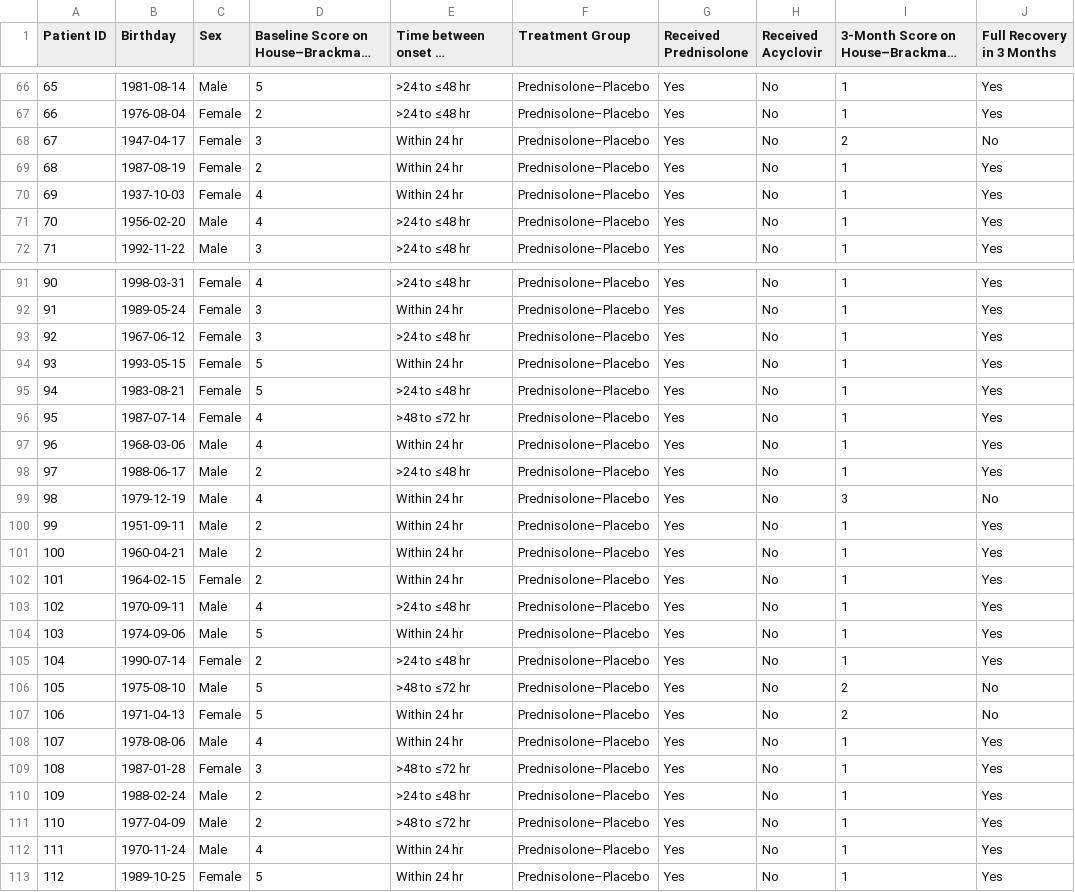
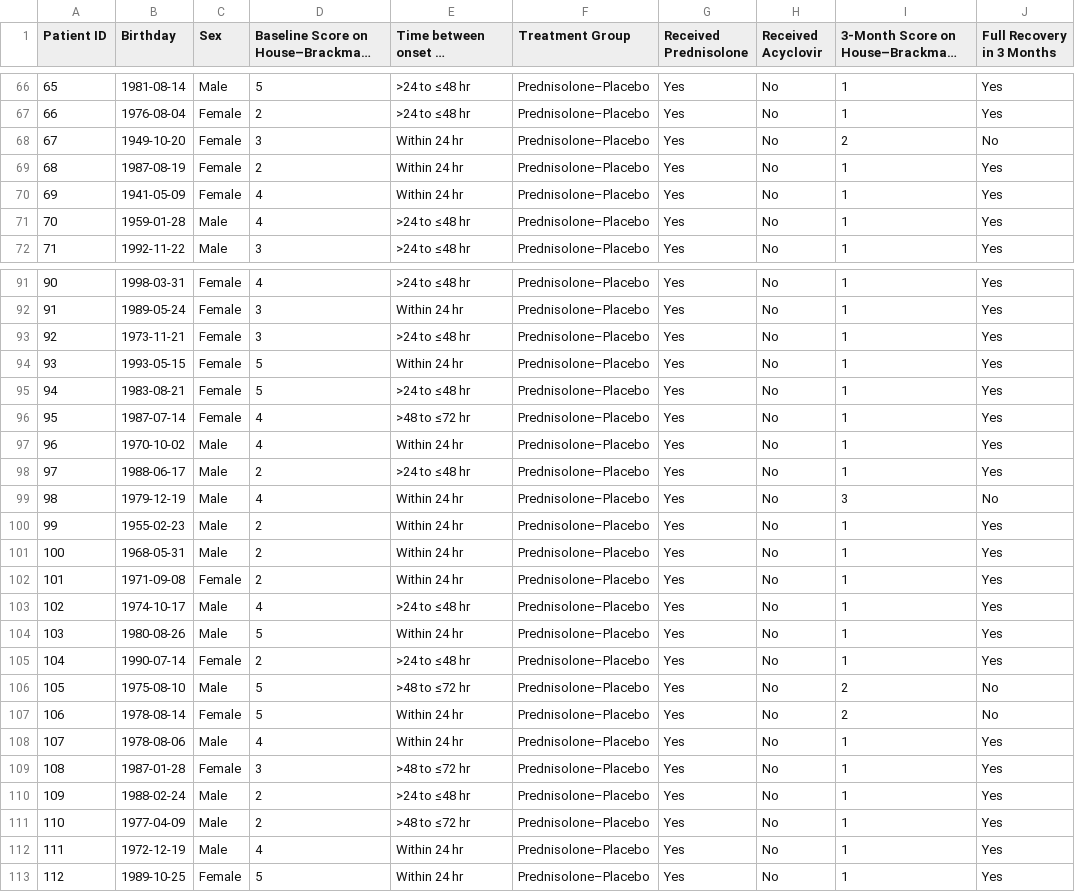
Before and after one commit to MuriloLirani/Estat-stica, a CSV file: Bells_Palsy_Clinical_Trial.csv, drawn as a sheet; only a part is shown, gaps mark what is left out; long unchanged cells end in …; the diff covers the shown part only; the diff names each change by its address in the sheet, - before the commit and + after, or states it on an @@ line.

```diff
--- a/Bells_Palsy_Clinical_Trial.csv
+++ b/Bells_Palsy_Clinical_Trial.csv
-B68 (Birthday): 1947-04-17
+B68 (Birthday): 1949-10-20
-B70 (Birthday): 1937-10-03
+B70 (Birthday): 1941-05-09
-B71 (Birthday): 1956-02-20
+B71 (Birthday): 1959-01-28
-B93 (Birthday): 1967-06-12
+B93 (Birthday): 1973-11-21
-B97 (Birthday): 1968-03-06
+B97 (Birthday): 1970-10-02
-B100 (Birthday): 1951-09-11
+B100 (Birthday): 1955-02-23
-B101 (Birthday): 1960-04-21
+B101 (Birthday): 1968-05-31
-B102 (Birthday): 1964-02-15
+B102 (Birthday): 1971-09-08
-B103 (Birthday): 1970-09-11
+B103 (Birthday): 1974-10-17
-B104 (Birthday): 1974-09-06
+B104 (Birthday): 1980-08-26
-B107 (Birthday): 1971-04-13
+B107 (Birthday): 1978-08-14
-B112 (Birthday): 1970-11-24
+B112 (Birthday): 1972-12-19
```
Also changed, not shown: 27 edited cells elsewhere in this file.
